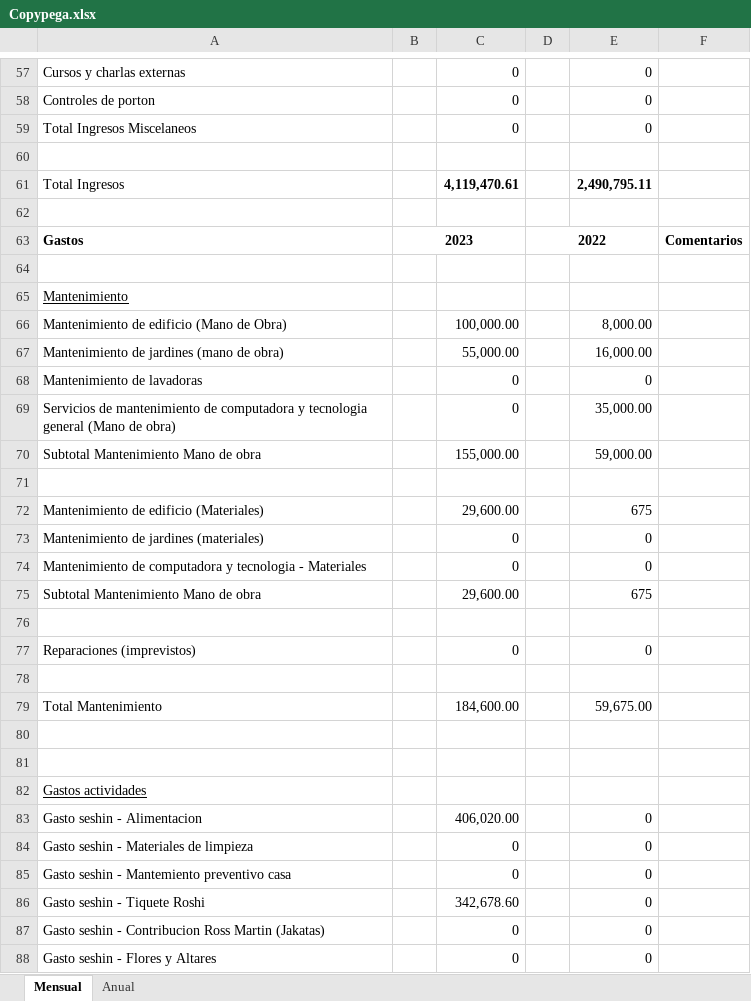
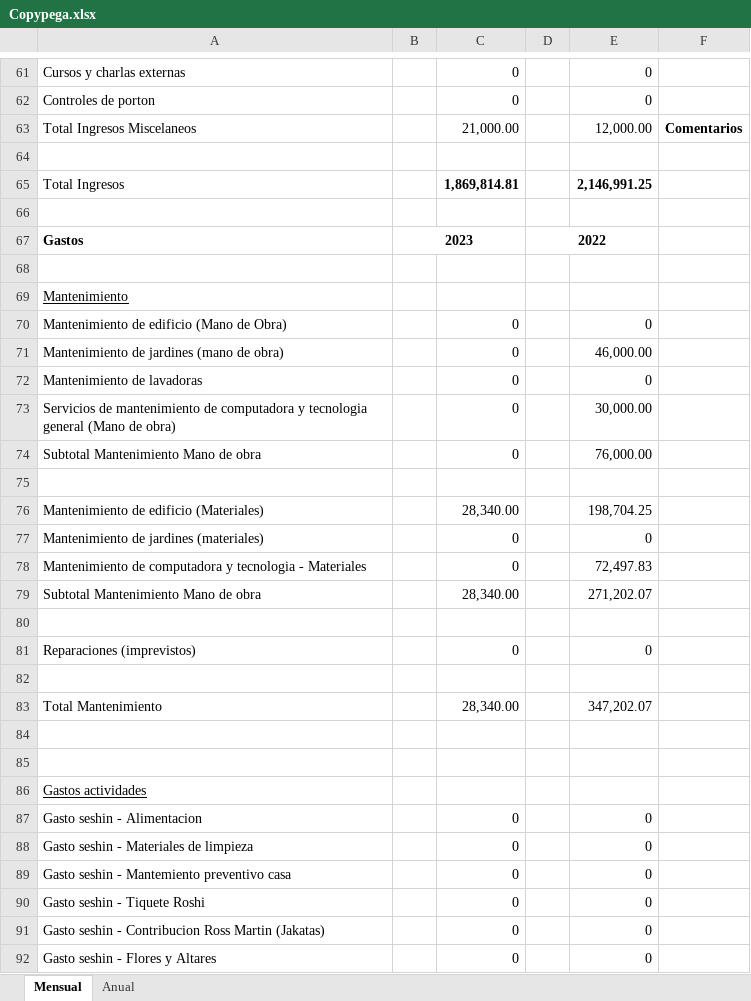
Before and after one commit to cheva141083/CZreport, an Excel workbook: Copypega.xlsx, sheet Mensual, drawn as a sheet; only a part is shown, gaps mark what is left out; values as stored, in another font and other column widths than the file's, no borders; removed rows and columns are numbered as before the commit, all else as after; the diff covers the shown part only; the diff names each change by its address in the sheet, - before the commit and + after, or states it on an @@ line.

```diff
--- a/Copypega.xlsx (sheet Mensual)
+++ b/Copypega.xlsx (sheet Mensual)
-row 59: Total Ingresos Miscelaneos |  | 0 |  | 0
+row 63: Total Ingresos Miscelaneos |  | 21,000.00 |  | 12,000.00 | Comentarios
-C65: 4,119,470.61
+C65: 1,869,814.81
-E65: 2,490,795.11
+E65: 2,146,991.25
-F67: Comentarios
+F67: (empty)
-C70: 100,000.00
+C70: 0
-E70: 8,000.00
+E70: 0
-C71: 55,000.00
+C71: 0
-E71: 16,000.00
+E71: 46,000.00
-E73: 35,000.00
+E73: 30,000.00
-C74: 155,000.00
+C74: 0
-E74: 59,000.00
+E74: 76,000.00
-C76: 29,600.00
+C76: 28,340.00
-E76: 675
+E76: 198,704.25
-E78: 0
+E78: 72,497.83
-C79: 29,600.00
+C79: 28,340.00
-E79: 675
+E79: 271,202.07
-C83: 184,600.00
+C83: 28,340.00
-E83: 59,675.00
+E83: 347,202.07
-C87: 406,020.00
+C87: 0
-C90: 342,678.60
+C90: 0
```
Also changed, not shown: 8 added rows and 74 edited cells elsewhere in this sheet, Copypegaedited.xlsx, Divisor.xlsx, 27 other files.
